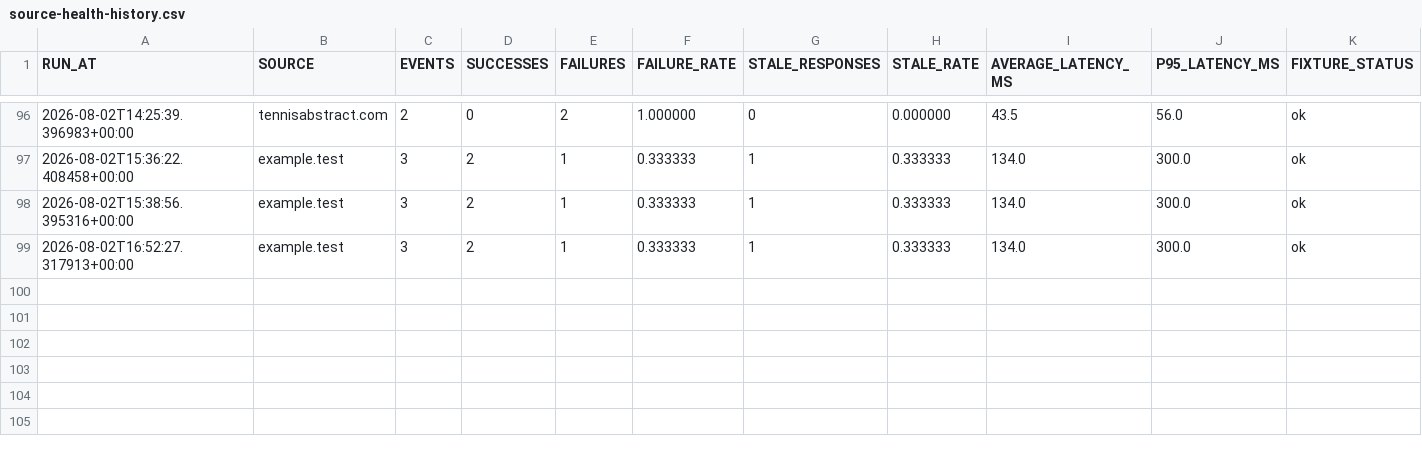
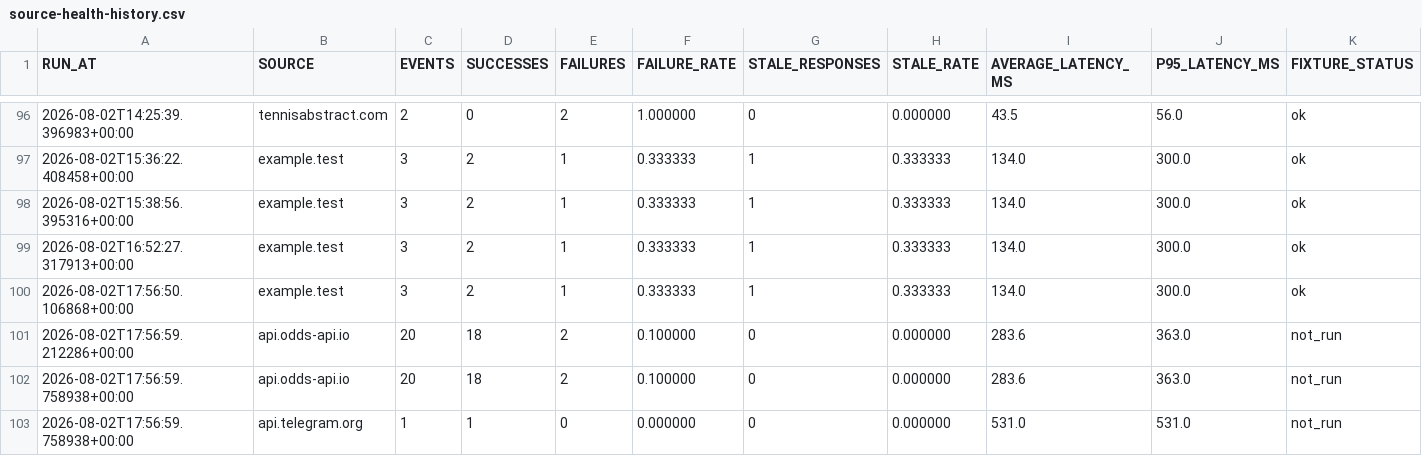
Before and after one commit to AguyfromaTown/betting, a CSV file: source-health-history.csv, drawn as a sheet; only a part is shown, gaps mark what is left out; the diff names each change by its address in the sheet, - before the commit and + after, or states it on an @@ line.

```diff
--- a/source-health-history.csv
+++ b/source-health-history.csv
+row 100: 2026-08-02T17:56:50.106868+00:00 | example.test | 3 | 2 | 1 | 0.333333 | 1 | 0.333333 | 134.0 | 300.0 | ok
+row 101: 2026-08-02T17:56:59.212286+00:00 | api.odds-api.io | 20 | 18 | 2 | 0.100000 | 0 | 0.000000 | 283.6 | 363.0 | not_run
+row 102: 2026-08-02T17:56:59.758938+00:00 | api.odds-api.io | 20 | 18 | 2 | 0.100000 | 0 | 0.000000 | 283.6 | 363.0 | not_run
+row 103: 2026-08-02T17:56:59.758938+00:00 | api.telegram.org | 1 | 1 | 0 | 0.000000 | 0 | 0.000000 | 531.0 | 531.0 | not_run
```
Also changed, not shown: 9 other files.
